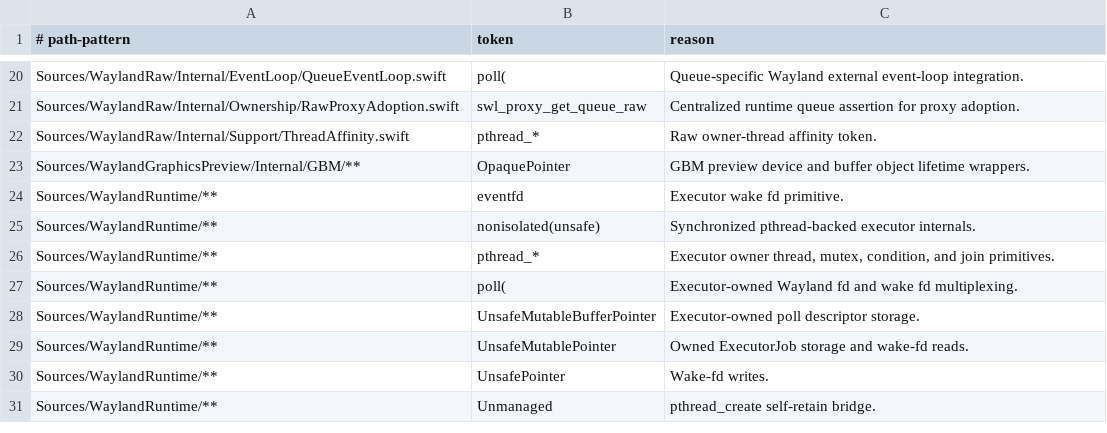
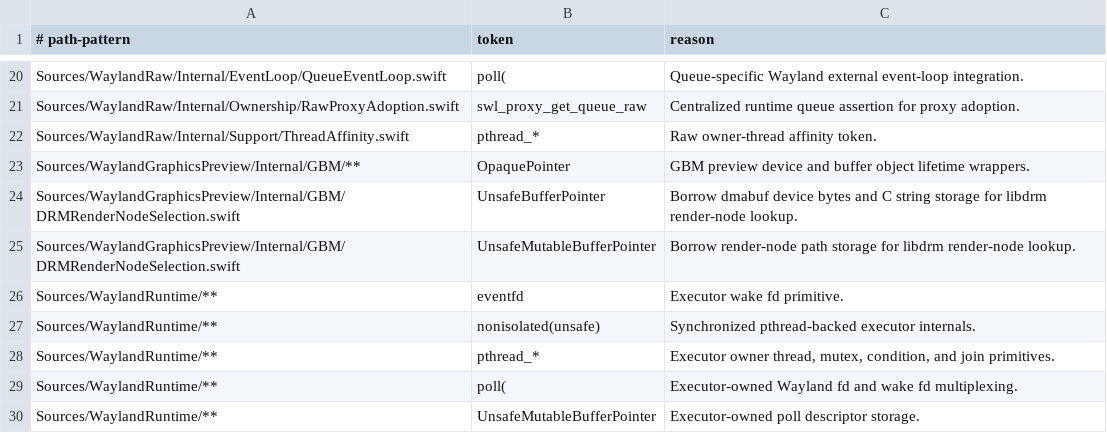
Before and after one commit to conxlgtm/WaylandClientKit, a TSV file: scripts/safety/unsafe-token-allowlist.tsv, drawn as a sheet; only a part is shown, gaps mark what is left out; the shorter side is filled out with more unchanged rows; the diff names each change by its address in the sheet, - before the commit and + after, or states it on an @@ line.

Commit message:
Map dmabuf devices to render nodes

```diff
--- a/scripts/safety/unsafe-token-allowlist.tsv
+++ b/scripts/safety/unsafe-token-allowlist.tsv
+row 24: Sources/WaylandGraphicsPreview/Internal/GBM/DRMRenderNodeSelection.swift | UnsafeBufferPointer | Borrow dmabuf device bytes and C string storage for libdrm render-node lookup.
+row 25: Sources/WaylandGraphicsPreview/Internal/GBM/DRMRenderNodeSelection.swift | UnsafeMutableBufferPointer | Borrow render-node path storage for libdrm render-node lookup.
```
Also changed, not shown: 5 other files.
